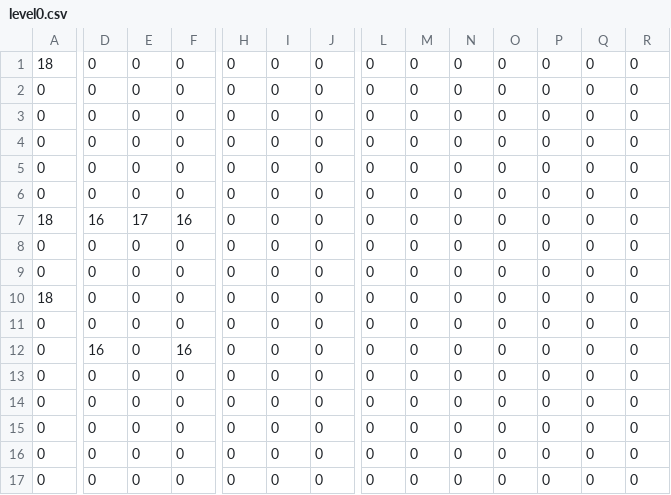
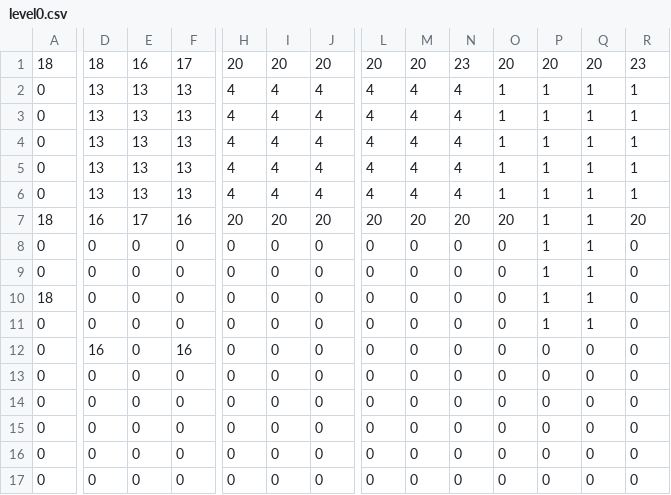
Before and after one commit to leoblions/bone-eater-2, a CSV file: leveldata/level0.csv, drawn as a sheet; only a part is shown, gaps mark what is left out; removed rows and columns are numbered as before the commit, all else as after; rows hold the shown columns only; the diff covers the shown part only; the diff names each change by its address in the sheet, - before the commit and + after, or states it on an @@ line.

```diff
--- a/leveldata/level0.csv
+++ b/leveldata/level0.csv
-row 1: 18 | 0 | 0 | 0 | 0 | 0 | 0 | 0 | 0 | 0 | 0 | 0 | 0 | 0
+row 1: 18 | 18 | 16 | 17 | 20 | 20 | 20 | 20 | 20 | 23 | 20 | 20 | 20 | 23
-D2:D6: 0
+D2:D6: 13
-E2:E6: 0
+E2:E6: 13
-F2:F6: 0
+F2:F6: 13
-H2:H6: 0
+H2:H6: 4
-I2:I6: 0
+I2:I6: 4
-J2:J6: 0
+J2:J6: 4
-L2:L6: 0
+L2:L6: 4
-M2:M6: 0
+M2:M6: 4
-N2:N6: 0
+N2:N6: 4
-O2:O6: 0
+O2:O6: 1
-P2:P11: 0
+P2:P11: 1
-Q2:Q11: 0
+Q2:Q11: 1
-R2:R6: 0
+R2:R6: 1
-H7: 0
+H7: 20
-I7: 0
+I7: 20
-J7: 0
+J7: 20
-L7: 0
+L7: 20
-M7: 0
+M7: 20
-N7: 0
+N7: 20
-O7: 0
+O7: 20
-R7: 0
+R7: 20
```
Also changed, not shown: 14 edited cells elsewhere in this file, leveldata/collision0.csv, leveldata/decor0.csv, 16 other files.
